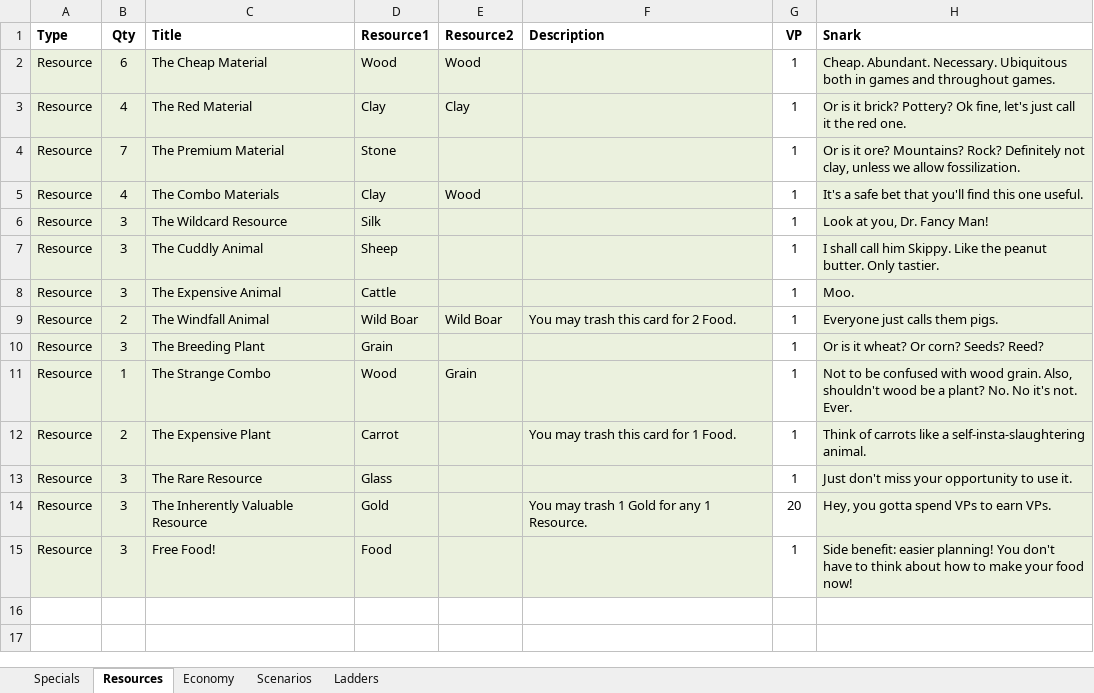
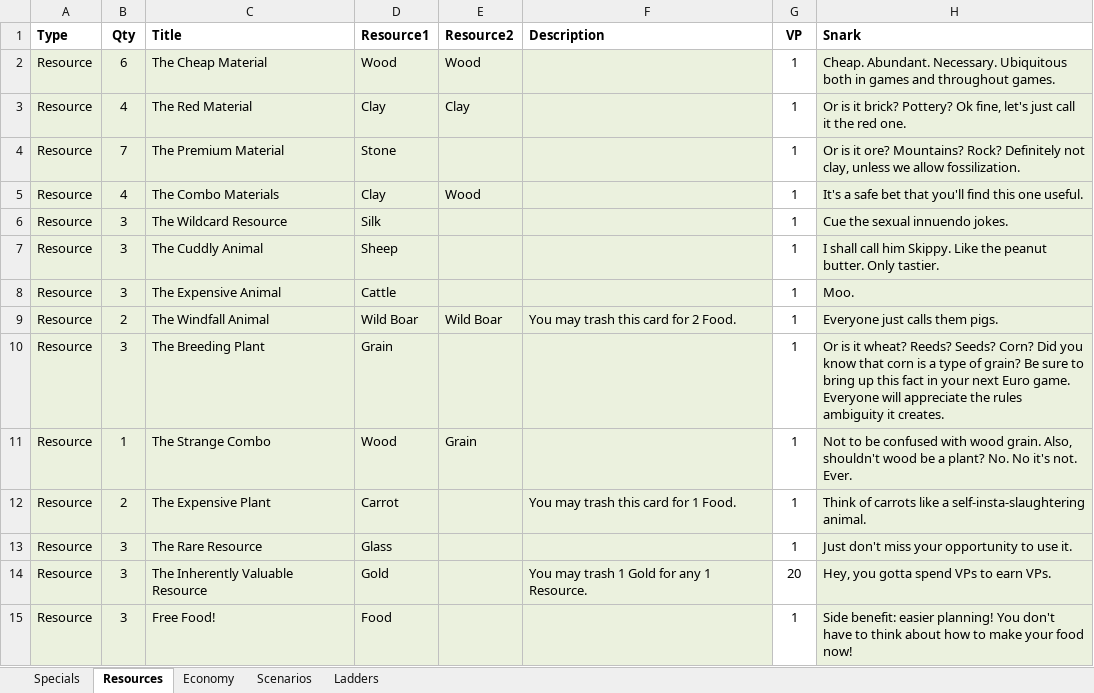
Before and after one commit to andymeneely/victory-point-salad, an Excel workbook: data/deck.xlsx, sheet Resources, drawn as a sheet; values as stored, in another font and other column widths than the file's, no borders; the diff names each change by its address in the sheet, - before the commit and + after, or states it on an @@ line.

Commit message:
more work on layout, icons, and snarks. some vp.

```diff
--- a/data/deck.xlsx (sheet Resources)
+++ b/data/deck.xlsx (sheet Resources)
-H6 (Snark): Look at you, Dr. Fancy Man!
+H6 (Snark): Cue the sexual innuendo jokes.
-H10 (Snark): …it wheat? Or corn? Seeds? Reed?
+H10 (Snark): …it wheat? Reeds? Seeds? Corn? Did you know that corn is a type of grain? Be sure to bring up this fact in your next Euro game. Everyone will appreciate the rules ambiguity it creates.
```
Also changed, not shown: sheet Specials, sheet Scenarios, 24 other files.
